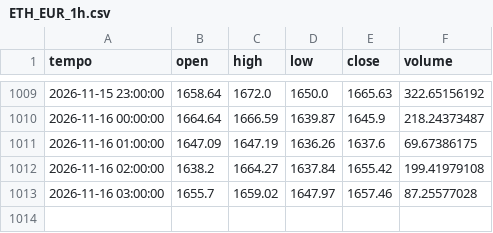
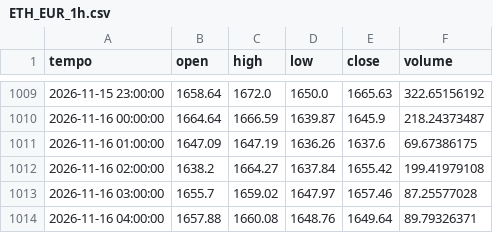
Before and after one commit to loiraalessandro12-collab/centro-trading, a CSV file: centro/dati/ETH_EUR_1h.csv, drawn as a sheet; only a part is shown, gaps mark what is left out.

```diff
--- a/centro/dati/ETH_EUR_1h.csv
+++ b/centro/dati/ETH_EUR_1h.csv
@@ -1013 +1013,2 @@ tempo,open,high,low,close,volume
 2026-11-16 03:00:00,1655.7,1659.02,1647.97,1657.46,87.25577028
+2026-11-16 04:00:00,1657.88,1660.08,1648.76,1649.64,89.79326371
```
Also changed, not shown: centro/dati/BTC_EUR_1h.csv, centro/dati/ORO_EUR_1h.csv, 2 other files.
